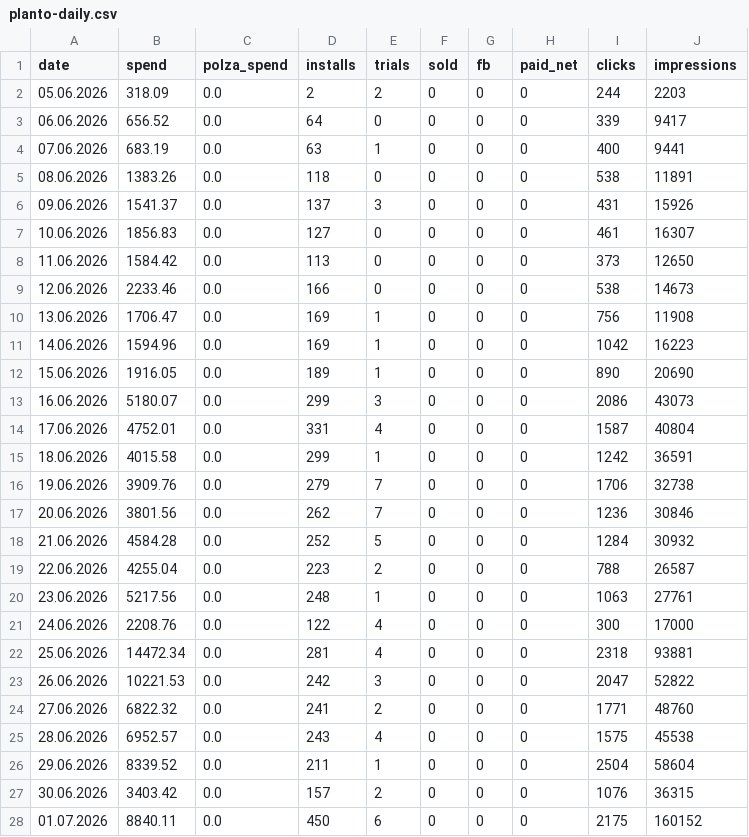
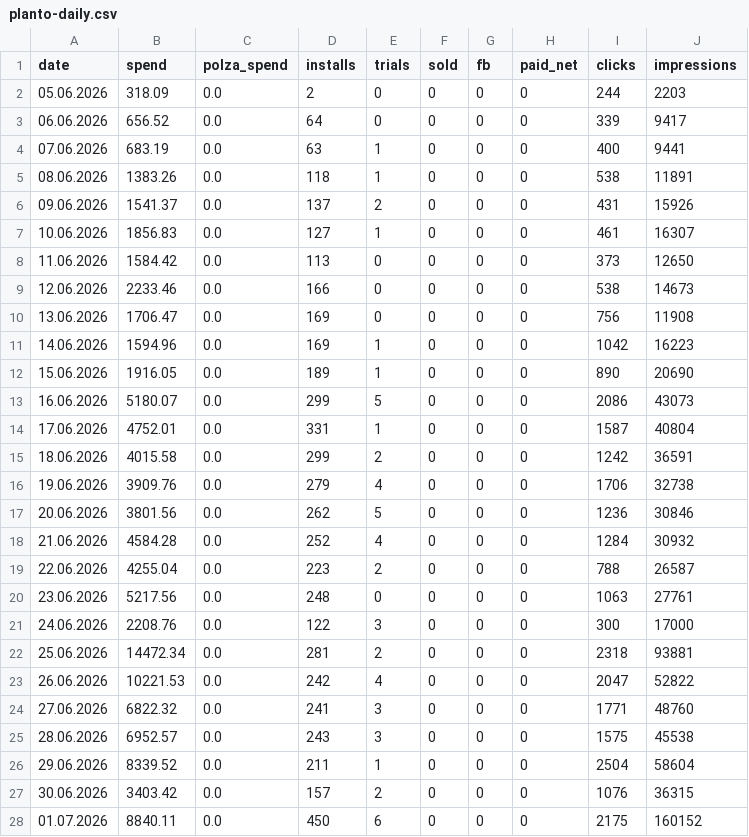
Before and after one commit to lusnikovvaceslav9-oss/elixir-dashboard, a CSV file: data/planto-daily.csv, drawn as a sheet; only a part is shown; the diff covers the shown part only.

Commit message:
chore: auto-update Planto feed data

```diff
--- a/data/planto-daily.csv
+++ b/data/planto-daily.csv
@@ -1,26 +1,26 @@
 date,spend,polza_spend,installs,trials,sold,fb,paid_net,clicks,impressions
-05.06.2026,318.09,0.0,2,2,0,0,0,244,2203
+05.06.2026,318.09,0.0,2,0,0,0,0,244,2203
 06.06.2026,656.52,0.0,64,0,0,0,0,339,9417
 07.06.2026,683.19,0.0,63,1,0,0,0,400,9441
-08.06.2026,1383.26,0.0,118,0,0,0,0,538,11891
-09.06.2026,1541.37,0.0,137,3,0,0,0,431,15926
-10.06.2026,1856.83,0.0,127,0,0,0,0,461,16307
+08.06.2026,1383.26,0.0,118,1,0,0,0,538,11891
+09.06.2026,1541.37,0.0,137,2,0,0,0,431,15926
+10.06.2026,1856.83,0.0,127,1,0,0,0,461,16307
 11.06.2026,1584.42,0.0,113,0,0,0,0,373,12650
 12.06.2026,2233.46,0.0,166,0,0,0,0,538,14673
-13.06.2026,1706.47,0.0,169,1,0,0,0,756,11908
+13.06.2026,1706.47,0.0,169,0,0,0,0,756,11908
 14.06.2026,1594.96,0.0,169,1,0,0,0,1042,16223
 15.06.2026,1916.05,0.0,189,1,0,0,0,890,20690
-16.06.2026,5180.07,0.0,299,3,0,0,0,2086,43073
-17.06.2026,4752.01,0.0,331,4,0,0,0,1587,40804
-18.06.2026,4015.58,0.0,299,1,0,0,0,1242,36591
-19.06.2026,3909.76,0.0,279,7,0,0,0,1706,32738
-20.06.2026,3801.56,0.0,262,7,0,0,0,1236,30846
-21.06.2026,4584.28,0.0,252,5,0,0,0,1284,30932
+16.06.2026,5180.07,0.0,299,5,0,0,0,2086,43073
+17.06.2026,4752.01,0.0,331,1,0,0,0,1587,40804
+18.06.2026,4015.58,0.0,299,2,0,0,0,1242,36591
+19.06.2026,3909.76,0.0,279,4,0,0,0,1706,32738
+20.06.2026,3801.56,0.0,262,5,0,0,0,1236,30846
+21.06.2026,4584.28,0.0,252,4,0,0,0,1284,30932
 22.06.2026,4255.04,0.0,223,2,0,0,0,788,26587
-23.06.2026,5217.56,0.0,248,1,0,0,0,1063,27761
-24.06.2026,2208.76,0.0,122,4,0,0,0,300,17000
-25.06.2026,14472.34,0.0,281,4,0,0,0,2318,93881
-26.06.2026,10221.53,0.0,242,3,0,0,0,2047,52822
-27.06.2026,6822.32,0.0,241,2,0,0,0,1771,48760
-28.06.2026,6952.57,0.0,243,4,0,0,0,1575,45538
+23.06.2026,5217.56,0.0,248,0,0,0,0,1063,27761
+24.06.2026,2208.76,0.0,122,3,0,0,0,300,17000
+25.06.2026,14472.34,0.0,281,2,0,0,0,2318,93881
+26.06.2026,10221.53,0.0,242,4,0,0,0,2047,52822
+27.06.2026,6822.32,0.0,241,3,0,0,0,1771,48760
+28.06.2026,6952.57,0.0,243,3,0,0,0,1575,45538
 29.06.2026,8339.52,0.0,211,1,0,0,0,2504,58604
```
Also changed, not shown: 22 edited cells elsewhere in this file, 3 other files.
